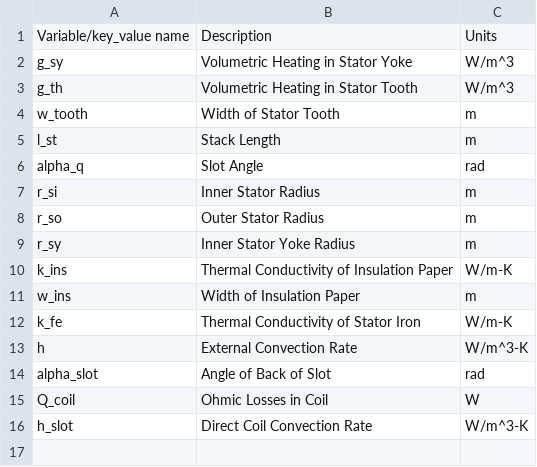
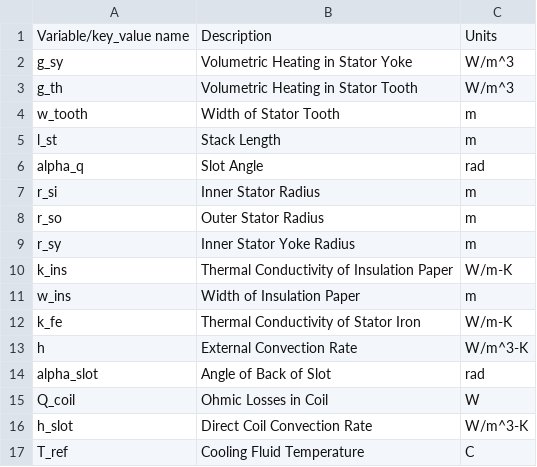
Before and after one commit to Severson-Group/eMach, a CSV file: docs/source/general_analyzers/inputs_stator_thermal_analyzer.csv, drawn as a sheet; the diff names each change by its address in the sheet, - before the commit and + after, or states it on an @@ line.

```diff
--- a/docs/source/general_analyzers/inputs_stator_thermal_analyzer.csv
+++ b/docs/source/general_analyzers/inputs_stator_thermal_analyzer.csv
+row 17: T_ref | Cooling Fluid Temperature | C
```
Also changed, not shown: 3 other files.
